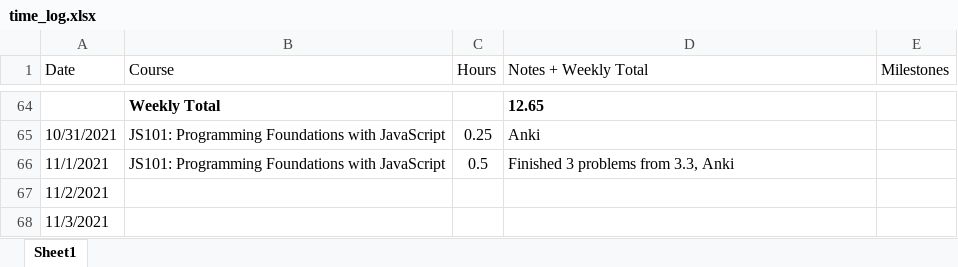
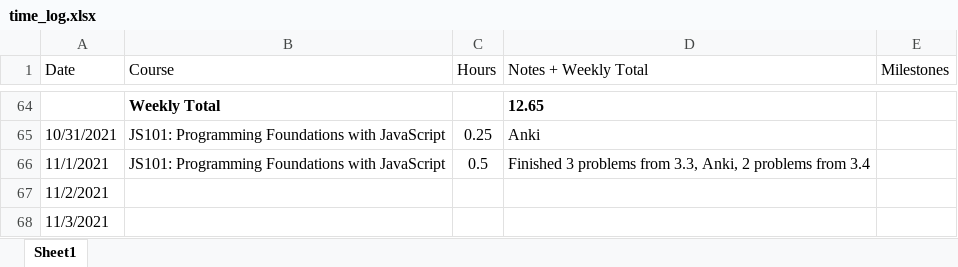
Before and after one commit to csommerl/js_101, an Excel workbook: time_log.xlsx, sheet Sheet1, drawn as a sheet; only a part is shown, gaps mark what is left out; values as stored, in another font and other column widths than the file's, no borders; table styles not drawn; the diff names each change by its address in the sheet, - before the commit and + after, or states it on an @@ line.

Commit message:
Finished 2 problems from 3.4

```diff
--- a/time_log.xlsx (sheet Sheet1)
+++ b/time_log.xlsx (sheet Sheet1)
-D66 (Notes + Weekly Total): Finished 3 problems from 3.3, Anki
+D66 (Notes + Weekly Total): Finished 3 problems from 3.3, Anki, 2 problems from 3.4
```
Also changed, not shown: 3 other files.
